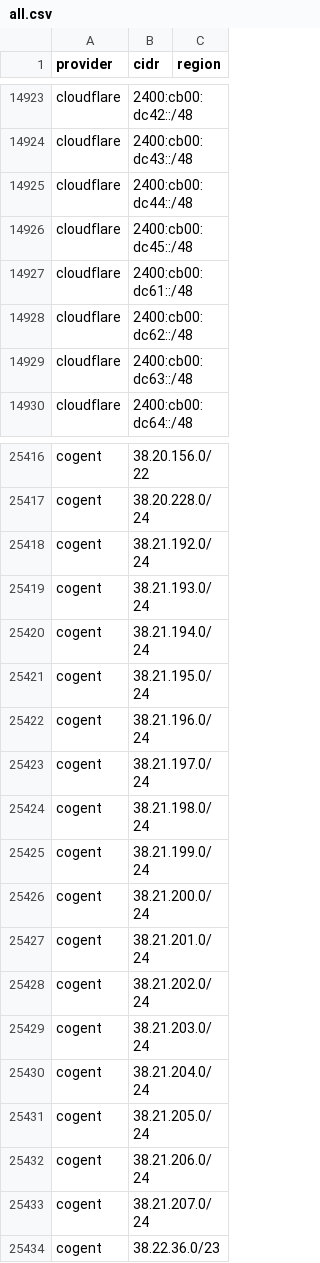
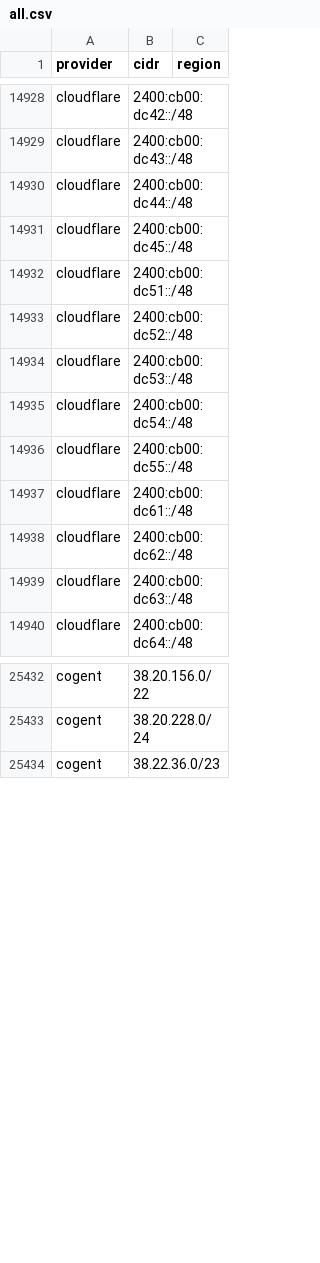
Before and after one commit to prettyleaf/cdn, a CSV file: all/all.csv, drawn as a sheet; only a part is shown, gaps mark what is left out; the diff covers the shown part only.

```diff
--- a/all/all.csv
+++ b/all/all.csv
@@ -14926,2 +14931,7 @@ cloudflare,2400:cb00:dc44::/48,
 cloudflare,2400:cb00:dc45::/48,
+cloudflare,2400:cb00:dc51::/48,
+cloudflare,2400:cb00:dc52::/48,
+cloudflare,2400:cb00:dc53::/48,
+cloudflare,2400:cb00:dc54::/48,
+cloudflare,2400:cb00:dc55::/48,
 cloudflare,2400:cb00:dc61::/48,
@@ -25417,18 +25433,2 @@ cogent,38.20.156.0/22,
 cogent,38.20.228.0/24,
-cogent,38.21.192.0/24,
-cogent,38.21.193.0/24,
-cogent,38.21.194.0/24,
-cogent,38.21.195.0/24,
-cogent,38.21.196.0/24,
-cogent,38.21.197.0/24,
-cogent,38.21.198.0/24,
-cogent,38.21.199.0/24,
-cogent,38.21.200.0/24,
-cogent,38.21.201.0/24,
-cogent,38.21.202.0/24,
-cogent,38.21.203.0/24,
-cogent,38.21.204.0/24,
-cogent,38.21.205.0/24,
-cogent,38.21.206.0/24,
-cogent,38.21.207.0/24,
 cogent,38.22.36.0/23,
```
Also changed, not shown: 20 added rows and 17 removed rows elsewhere in this file, 12 other files.
